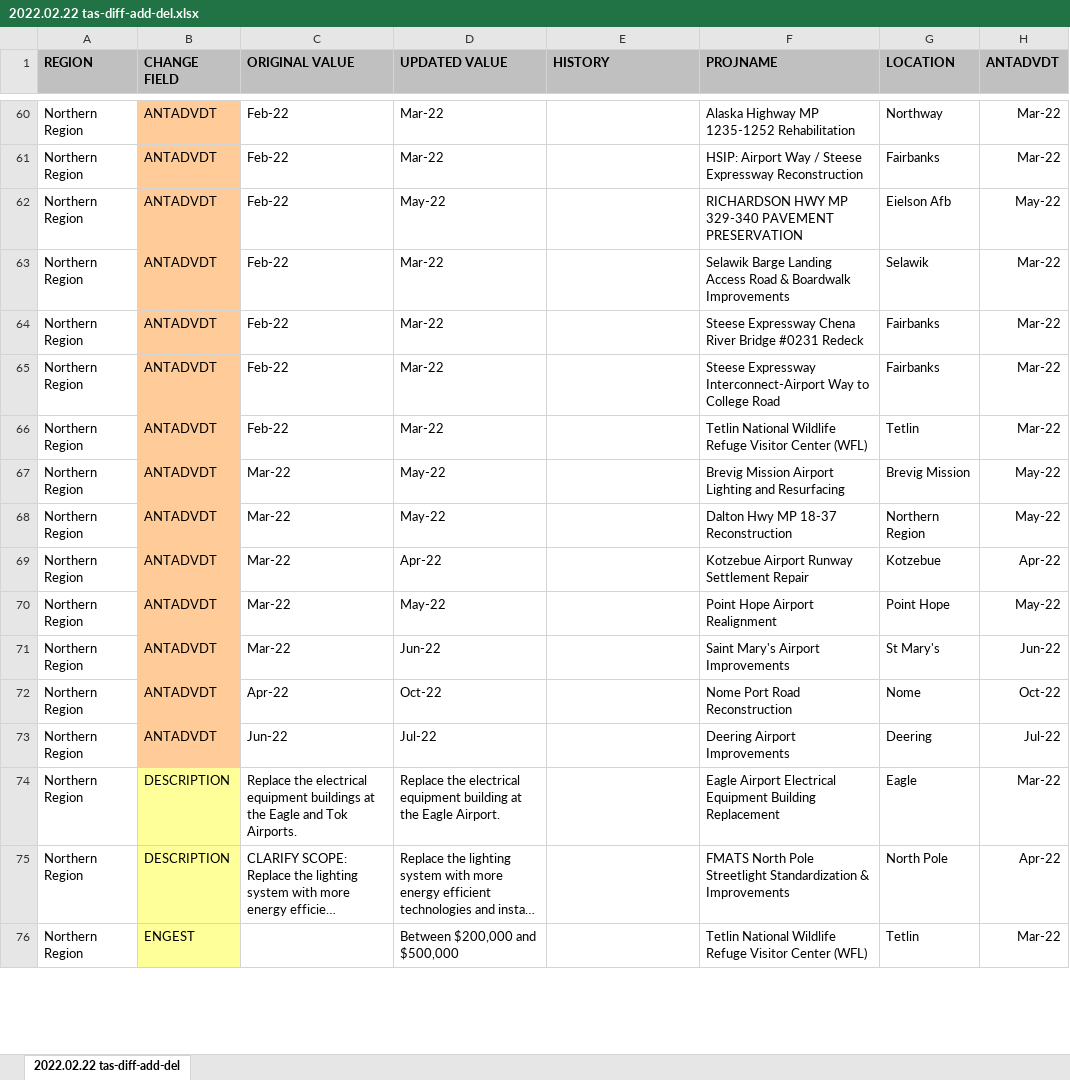
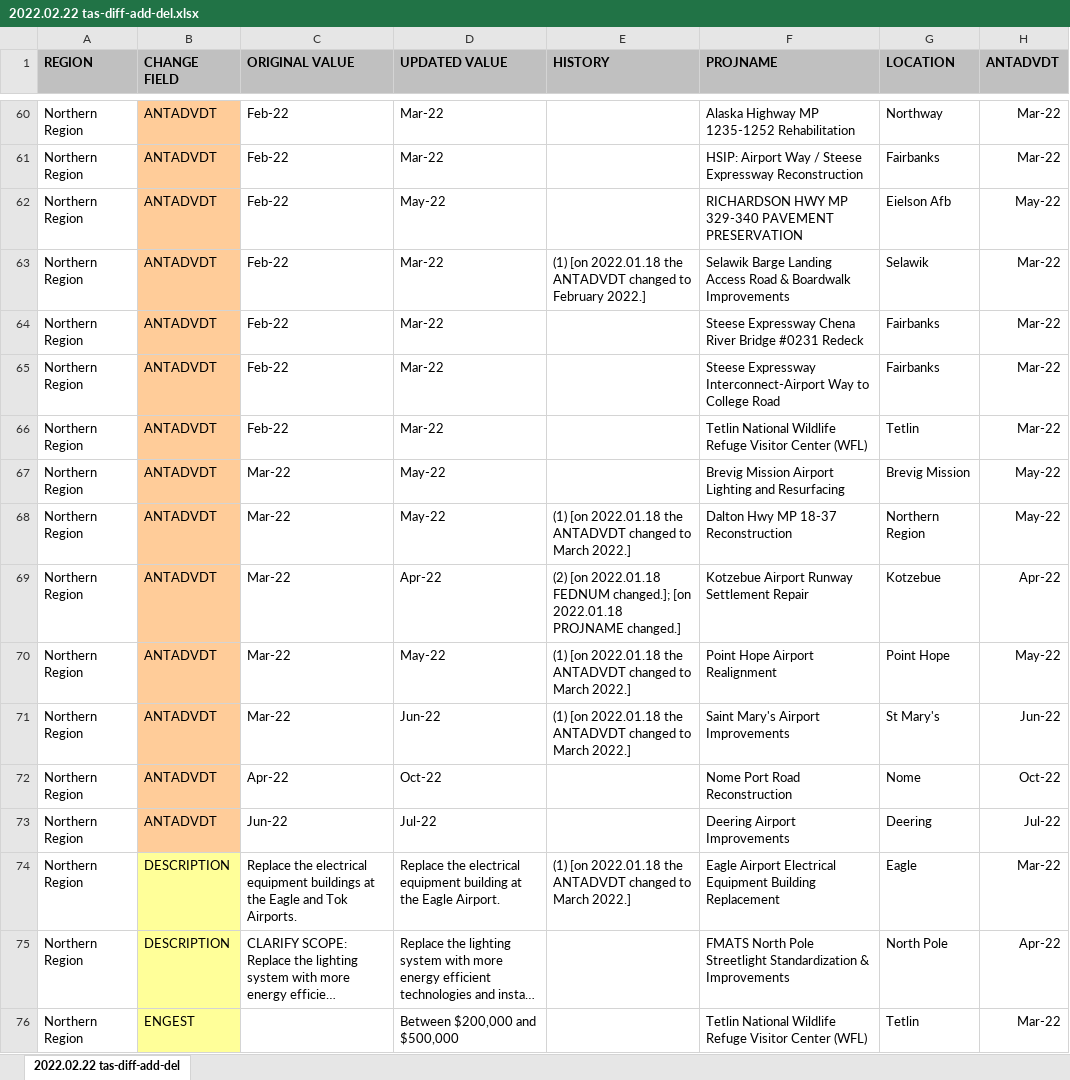
Before and after one commit to meta-cognition/tas-diff-add-del, an Excel workbook: reports/2022.02.22 tas-diff-add-del.xlsx, sheet 2022.02.22 tas-diff-add-del, drawn as a sheet; only a part is shown, gaps mark what is left out; long unchanged cells end in …; values as stored, in another font and other column widths than the file's, no borders; the diff covers the shown part only; the diff names each change by its address in the sheet, - before the commit and + after, or states it on an @@ line.

```diff
--- a/reports/2022.02.22 tas-diff-add-del.xlsx (sheet 2022.02.22 tas-diff-add-del)
+++ b/reports/2022.02.22 tas-diff-add-del.xlsx (sheet 2022.02.22 tas-diff-add-del)
-E63 (HISTORY): (empty)
+E63 (HISTORY): (1) [on 2022.01.18 the ANTADVDT changed to February 2022.]
-E68 (HISTORY): (empty)
+E68 (HISTORY): (1) [on 2022.01.18 the ANTADVDT changed to March 2022.]
-E69 (HISTORY): (empty)
+E69 (HISTORY): (2) [on 2022.01.18 FEDNUM changed.]; [on 2022.01.18 PROJNAME changed.]
-E70:E71 (HISTORY): (empty)
+E70:E71 (HISTORY): (1) [on 2022.01.18 the ANTADVDT changed to March 2022.]
-E74 (HISTORY): (empty)
+E74 (HISTORY): (1) [on 2022.01.18 the ANTADVDT changed to March 2022.]
```
Also changed, not shown: 28 edited cells elsewhere in this sheet, reports/2022.01.18 tas-diff-add-del.xlsx, reports/2022.03.13 tas-diff-add-del.xlsx, 8 other files.
